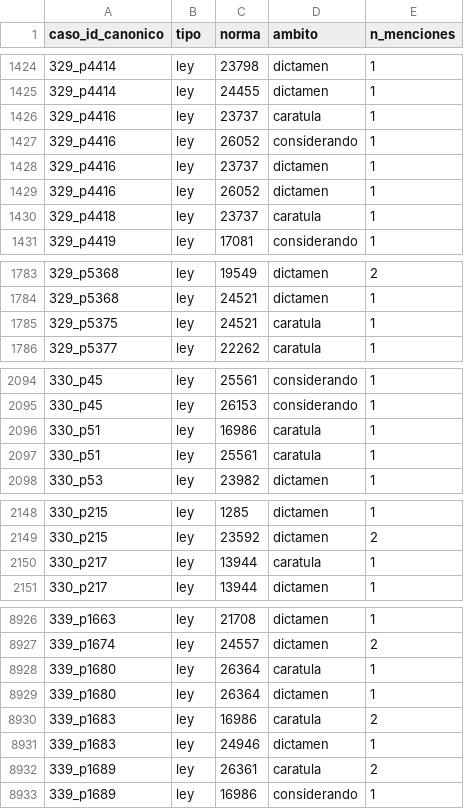
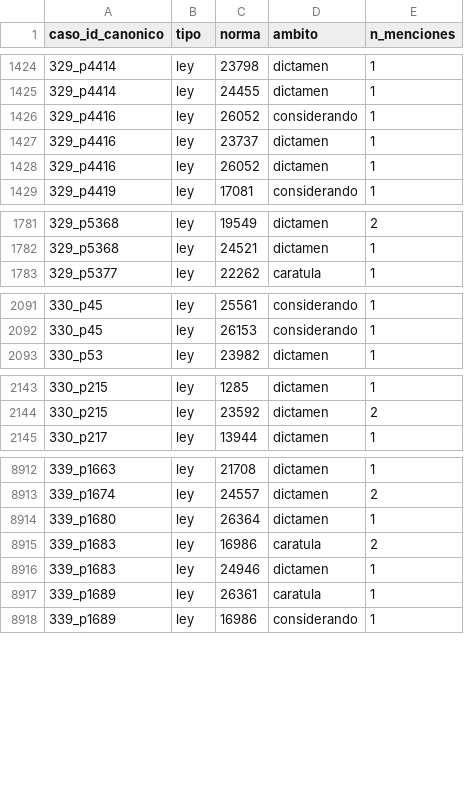
Before and after one commit to guillee1010/corpus-csjn, a CSV file: output/parser/csjn_casos_normas.csv, drawn as a sheet; only a part is shown, gaps mark what is left out; the diff covers the shown part only.

```diff
--- a/output/parser/csjn_casos_normas.csv
+++ b/output/parser/csjn_casos_normas.csv
@@ -1425,3 +1425,2 @@ caso_id_canonico,tipo,norma,ambito,n_menciones
 329_p4414,ley,24455,dictamen,1
-329_p4416,ley,23737,caratula,1
 329_p4416,ley,26052,considerando,1
@@ -1429,3 +1428,2 @@ caso_id_canonico,tipo,norma,ambito,n_menciones
 329_p4416,ley,26052,dictamen,1
-329_p4418,ley,23737,caratula,1
 329_p4419,ley,17081,considerando,1
@@ -1784,3 +1782,2 @@ caso_id_canonico,tipo,norma,ambito,n_menciones
 329_p5368,ley,24521,dictamen,1
-329_p5375,ley,24521,caratula,1
 329_p5377,ley,22262,caratula,1
@@ -2095,4 +2092,2 @@ caso_id_canonico,tipo,norma,ambito,n_menciones
 330_p45,ley,26153,considerando,1
-330_p51,ley,16986,caratula,1
-330_p51,ley,25561,caratula,1
 330_p53,ley,23982,dictamen,1
@@ -2149,3 +2144,2 @@ caso_id_canonico,tipo,norma,ambito,n_menciones
 330_p215,ley,23592,dictamen,2
-330_p217,ley,13944,caratula,1
 330_p217,ley,13944,dictamen,1
@@ -8927,3 +8913,2 @@ caso_id_canonico,tipo,norma,ambito,n_menciones
 339_p1674,ley,24557,dictamen,2
-339_p1680,ley,26364,caratula,1
 339_p1680,ley,26364,dictamen,1
@@ -8931,3 +8916,3 @@ caso_id_canonico,tipo,norma,ambito,n_menciones
 339_p1683,ley,24946,dictamen,1
-339_p1689,ley,26361,caratula,2
+339_p1689,ley,26361,caratula,1
 339_p1689,ley,16986,considerando,1
```
Also changed, not shown: 11 removed rows and 30 edited cells elsewhere in this file, output/parser/csjn_casos_materia.csv, output/parser/csjn_casos_partes.csv, 3 other files.
